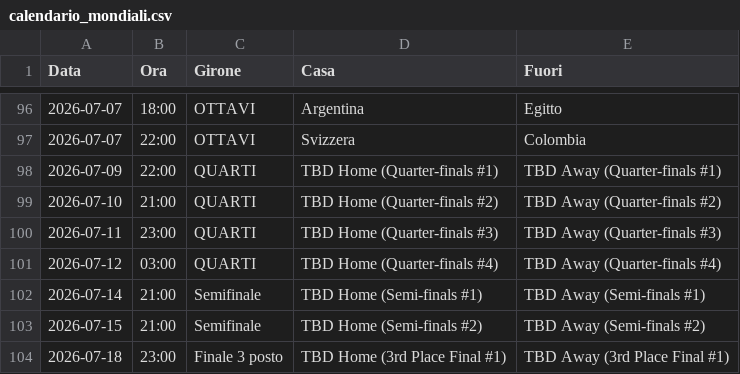
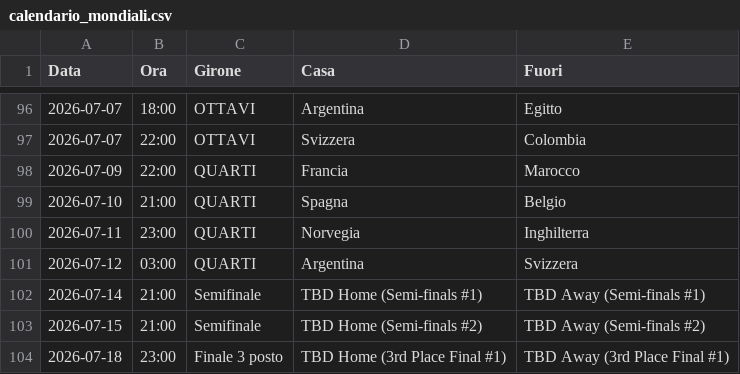
Before and after one commit to magomagoz/Mondiali2026, a CSV file: calendario_mondiali.csv, drawn as a sheet; only a part is shown, gaps mark what is left out.

Commit message:
Update calendario_mondiali.csv

```diff
--- a/calendario_mondiali.csv
+++ b/calendario_mondiali.csv
@@ -97,6 +97,6 @@ Data;Ora;Girone;Casa;Fuori
 2026-07-07;22:00;OTTAVI;Svizzera;Colombia
-2026-07-09;22:00;QUARTI;TBD Home (Quarter-finals #1);TBD Away (Quarter-finals #1)
-2026-07-10;21:00;QUARTI;TBD Home (Quarter-finals #2);TBD Away (Quarter-finals #2)
-2026-07-11;23:00;QUARTI;TBD Home (Quarter-finals #3);TBD Away (Quarter-finals #3)
-2026-07-12;03:00;QUARTI;TBD Home (Quarter-finals #4);TBD Away (Quarter-finals #4)
+2026-07-09;22:00;QUARTI;Francia;Marocco
+2026-07-10;21:00;QUARTI;Spagna;Belgio
+2026-07-11;23:00;QUARTI;Norvegia;Inghilterra
+2026-07-12;03:00;QUARTI;Argentina;Svizzera
 2026-07-14;21:00;Semifinale;TBD Home (Semi-finals #1);TBD Away (Semi-finals #1)
```
